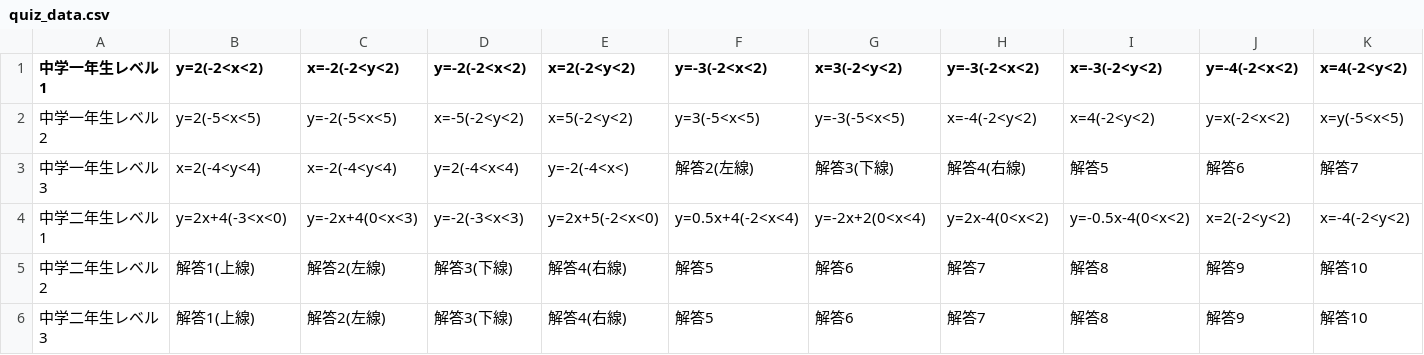
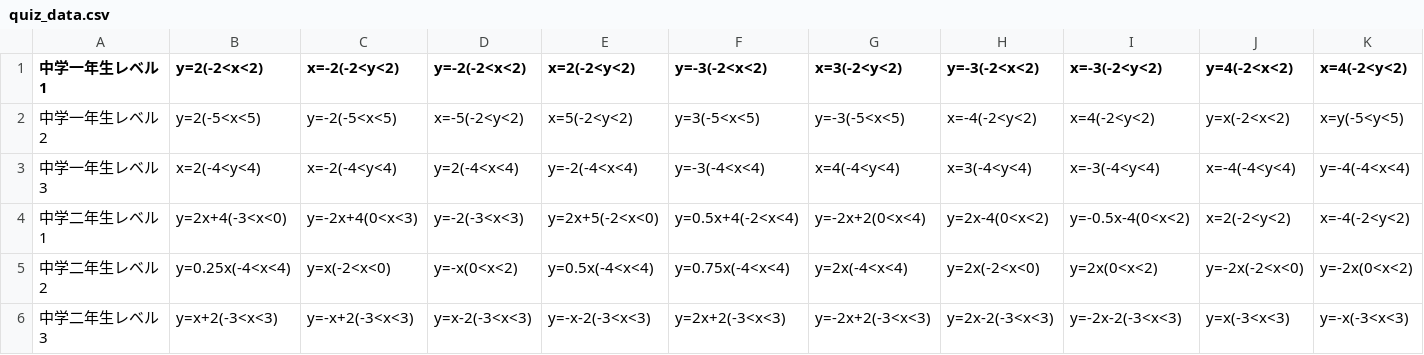
Before and after one commit to NorikiIkeuchi/Functions, a CSV file: Main_v0.4.1/app/src/main/assets/quiz_data.csv, drawn as a sheet; only a part is shown; the diff covers the shown part only; the diff names each change by its address in the sheet, - before the commit and + after, or states it on an @@ line.

```diff
--- a/Main_v0.4.1/app/src/main/assets/quiz_data.csv
+++ b/Main_v0.4.1/app/src/main/assets/quiz_data.csv
-J1: y=-4(-2<x<2)
+J1: y=4(-2<x<2)
-K2 (x=4(-2<y<2)): x=y(-5<x<5)
+K2 (x=4(-2<y<2)): x=y(-5<y<5)
-E3 (x=2(-2<y<2)): y=-2(-4<x<)
+E3 (x=2(-2<y<2)): y=-2(-4<x<4)
-F3 (y=-3(-2<x<2)): 解答2(左線)
+F3 (y=-3(-2<x<2)): y=-3(-4<x<4)
-G3 (x=3(-2<y<2)): 解答3(下線)
+G3 (x=3(-2<y<2)): x=4(-4<y<4)
-H3 (y=-3(-2<x<2)): 解答4(右線)
+H3 (y=-3(-2<x<2)): x=3(-4<y<4)
-I3 (x=-3(-2<y<2)): 解答5
+I3 (x=-3(-2<y<2)): x=-3(-4<y<4)
-J3 (y=4(-2<x<2)): 解答6
+J3 (y=4(-2<x<2)): x=-4(-4<y<4)
-K3 (x=4(-2<y<2)): 解答7
+K3 (x=4(-2<y<2)): y=-4(-4<x<4)
-B5 (y=2(-2<x<2)): 解答1(上線)
+B5 (y=2(-2<x<2)): y=0.25x(-4<x<4)
-C5 (x=-2(-2<y<2)): 解答2(左線)
+C5 (x=-2(-2<y<2)): y=x(-2<x<0)
-D5 (y=-2(-2<x<2)): 解答3(下線)
+D5 (y=-2(-2<x<2)): y=-x(0<x<2)
-E5 (x=2(-2<y<2)): 解答4(右線)
+E5 (x=2(-2<y<2)): y=0.5x(-4<x<4)
-F5 (y=-3(-2<x<2)): 解答5
+F5 (y=-3(-2<x<2)): y=0.75x(-4<x<4)
-G5 (x=3(-2<y<2)): 解答6
+G5 (x=3(-2<y<2)): y=2x(-4<x<4)
-H5 (y=-3(-2<x<2)): 解答7
+H5 (y=-3(-2<x<2)): y=2x(-2<x<0)
-I5 (x=-3(-2<y<2)): 解答8
+I5 (x=-3(-2<y<2)): y=2x(0<x<2)
-J5 (y=4(-2<x<2)): 解答9
+J5 (y=4(-2<x<2)): y=-2x(-2<x<0)
-K5 (x=4(-2<y<2)): 解答10
+K5 (x=4(-2<y<2)): y=-2x(0<x<2)
-B6 (y=2(-2<x<2)): 解答1(上線)
+B6 (y=2(-2<x<2)): y=x+2(-3<x<3)
-C6 (x=-2(-2<y<2)): 解答2(左線)
+C6 (x=-2(-2<y<2)): y=-x+2(-3<x<3)
-D6 (y=-2(-2<x<2)): 解答3(下線)
+D6 (y=-2(-2<x<2)): y=x-2(-3<x<3)
-E6 (x=2(-2<y<2)): 解答4(右線)
+E6 (x=2(-2<y<2)): y=-x-2(-3<x<3)
-F6 (y=-3(-2<x<2)): 解答5
+F6 (y=-3(-2<x<2)): y=2x+2(-3<x<3)
-G6 (x=3(-2<y<2)): 解答6
+G6 (x=3(-2<y<2)): y=-2x+2(-3<x<3)
-H6 (y=-3(-2<x<2)): 解答7
+H6 (y=-3(-2<x<2)): y=2x-2(-3<x<3)
-I6 (x=-3(-2<y<2)): 解答8
+I6 (x=-3(-2<y<2)): y=-2x-2(-3<x<3)
-J6 (y=4(-2<x<2)): 解答9
+J6 (y=4(-2<x<2)): y=x(-3<x<3)
-K6 (x=4(-2<y<2)): 解答10
+K6 (x=4(-2<y<2)): y=-x(-3<x<3)
```
Also changed, not shown: 33 edited cells elsewhere in this file, 4 other files.
